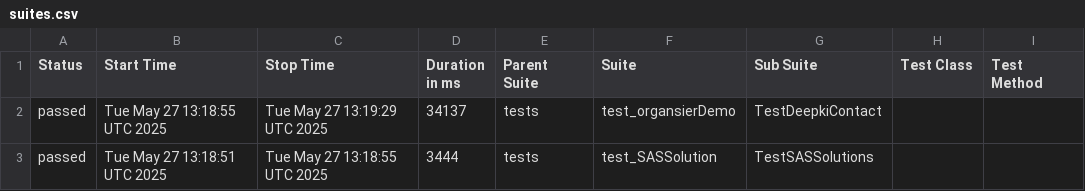
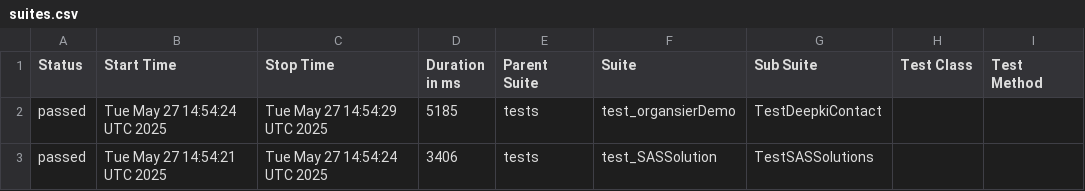
Before and after one commit to rayssi/deepki_playwright_project, a CSV file: data/suites.csv, drawn as a sheet; only a part is shown; the diff names each change by its address in the sheet, - before the commit and + after, or states it on an @@ line.

```diff
--- a/data/suites.csv
+++ b/data/suites.csv
-B2 (Start Time): Tue May 27 13:18:55 UTC 2025
+B2 (Start Time): Tue May 27 14:54:24 UTC 2025
-C2 (Stop Time): Tue May 27 13:19:29 UTC 2025
+C2 (Stop Time): Tue May 27 14:54:29 UTC 2025
-D2 (Duration in ms): 34137
+D2 (Duration in ms): 5185
-B3 (Start Time): Tue May 27 13:18:51 UTC 2025
+B3 (Start Time): Tue May 27 14:54:21 UTC 2025
-C3 (Stop Time): Tue May 27 13:18:55 UTC 2025
+C3 (Stop Time): Tue May 27 14:54:24 UTC 2025
-D3 (Duration in ms): 3444
+D3 (Duration in ms): 3406
```
Also changed, not shown: 35 other files.
